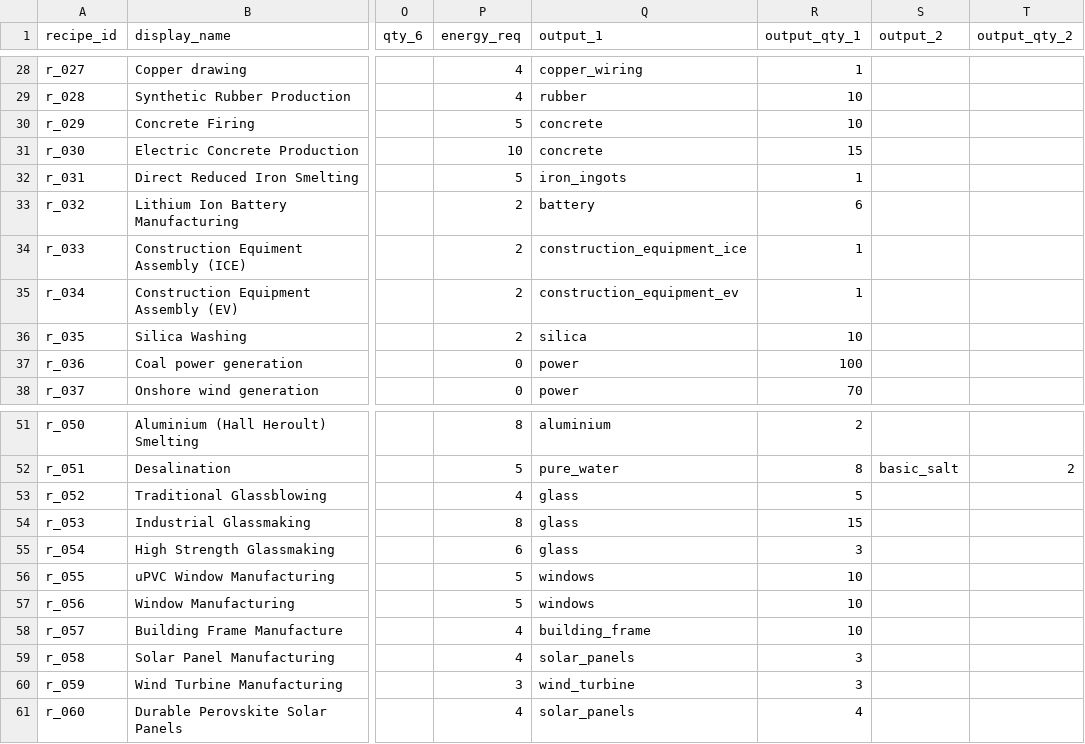
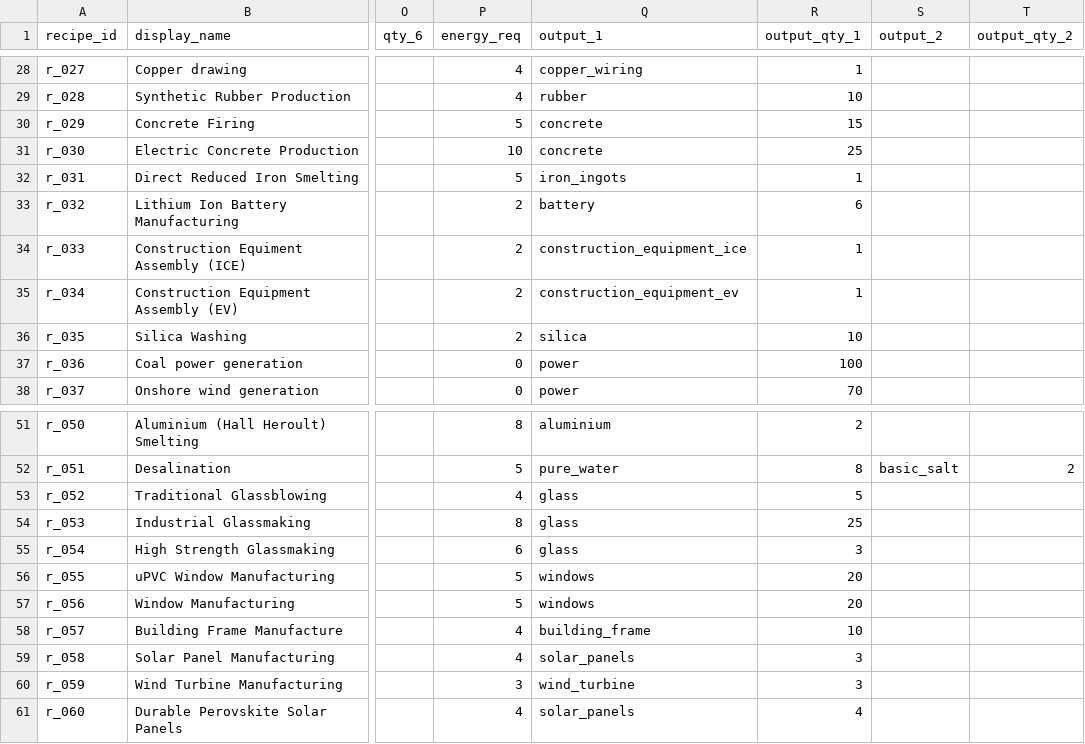
Before and after one commit to LongPigBlankets/price-of-everything, a CSV file: price-of-everything-0.1/data/recipes_all.csv, drawn as a sheet; only a part is shown, gaps mark what is left out; the diff names each change by its address in the sheet, - before the commit and + after, or states it on an @@ line.

```diff
--- a/price-of-everything-0.1/data/recipes_all.csv
+++ b/price-of-everything-0.1/data/recipes_all.csv
-R30 (output_qty_1): 10
+R30 (output_qty_1): 15
-R31 (output_qty_1): 15
+R31 (output_qty_1): 25
-R54 (output_qty_1): 15
+R54 (output_qty_1): 25
-R56:R57 (output_qty_1): 10
+R56:R57 (output_qty_1): 20
```
Also changed, not shown: 4 other files.
